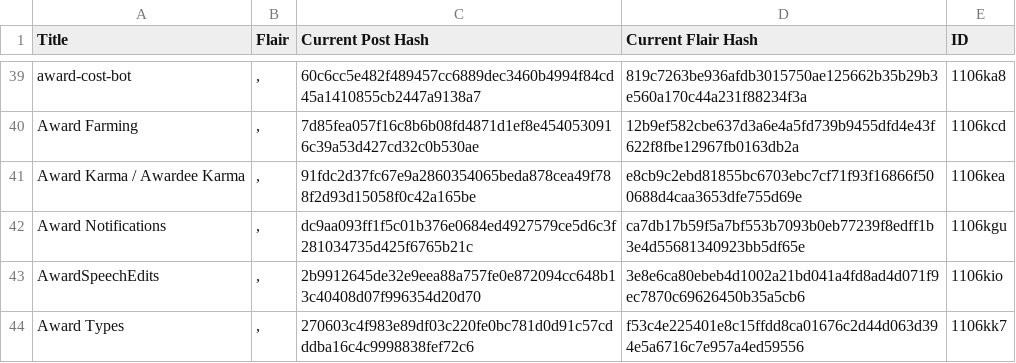
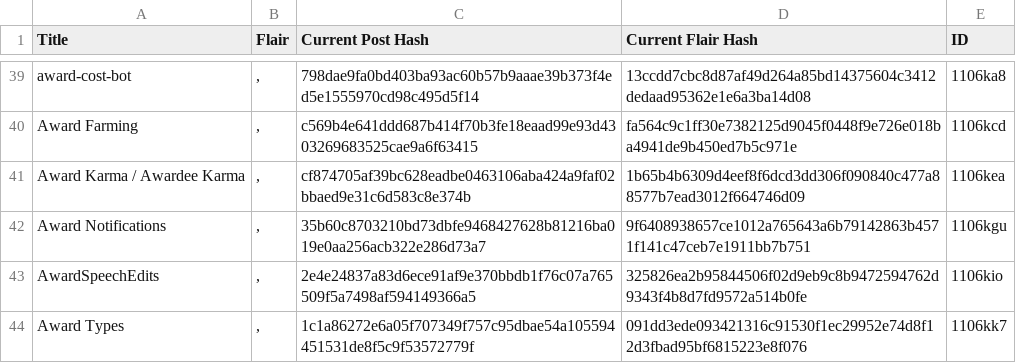
Before and after one commit to Khyta/EncyclopaediaBot, a CSV file: post_info_2.csv, drawn as a sheet; only a part is shown, gaps mark what is left out; the diff covers the shown part only; the diff names each change by its address in the sheet, - before the commit and + after, or states it on an @@ line.

```diff
--- a/post_info_2.csv
+++ b/post_info_2.csv
-C39 (Current Post Hash): 60c6cc5e482f489457cc6889dec3460b4994f84cd45a1410855cb2447a9138a7
+C39 (Current Post Hash): 798dae9fa0bd403ba93ac60b57b9aaae39b373f4ed5e1555970cd98c495d5f14
-D39 (Current Flair Hash): 819c7263be936afdb3015750ae125662b35b29b3e560a170c44a231f88234f3a
+D39 (Current Flair Hash): 13ccdd7cbc8d87af49d264a85bd14375604c3412dedaad95362e1e6a3ba14d08
-C40 (Current Post Hash): 7d85fea057f16c8b6b08fd4871d1ef8e4540530916c39a53d427cd32c0b530ae
+C40 (Current Post Hash): c569b4e641ddd687b414f70b3fe18eaad99e93d4303269683525cae9a6f63415
-D40 (Current Flair Hash): 12b9ef582cbe637d3a6e4a5fd739b9455dfd4e43f622f8fbe12967fb0163db2a
+D40 (Current Flair Hash): fa564c9c1ff30e7382125d9045f0448f9e726e018ba4941de9b450ed7b5c971e
-C41 (Current Post Hash): 91fdc2d37fc67e9a2860354065beda878cea49f788f2d93d15058f0c42a165be
+C41 (Current Post Hash): cf874705af39bc628eadbe0463106aba424a9faf02bbaed9e31c6d583c8e374b
-D41 (Current Flair Hash): e8cb9c2ebd81855bc6703ebc7cf71f93f16866f500688d4caa3653dfe755d69e
+D41 (Current Flair Hash): 1b65b4b6309d4eef8f6dcd3dd306f090840c477a88577b7ead3012f664746d09
-C42 (Current Post Hash): dc9aa093ff1f5c01b376e0684ed4927579ce5d6c3f281034735d425f6765b21c
+C42 (Current Post Hash): 35b60c8703210bd73dbfe9468427628b81216ba019e0aa256acb322e286d73a7
-D42 (Current Flair Hash): ca7db17b59f5a7bf553b7093b0eb77239f8edff1b3e4d55681340923bb5df65e
+D42 (Current Flair Hash): 9f6408938657ce1012a765643a6b79142863b4571f141c47ceb7e1911bb7b751
-C43 (Current Post Hash): 2b9912645de32e9eea88a757fe0e872094cc648b13c40408d07f996354d20d70
+C43 (Current Post Hash): 2e4e24837a83d6ece91af9e370bbdb1f76c07a765509f5a7498af594149366a5
-D43 (Current Flair Hash): 3e8e6ca80ebeb4d1002a21bd041a4fd8ad4d071f9ec7870c69626450b35a5cb6
+D43 (Current Flair Hash): 325826ea2b95844506f02d9eb9c8b9472594762d9343f4b8d7fd9572a514b0fe
-C44 (Current Post Hash): 270603c4f983e89df03c220fe0bc781d0d91c57cdddba16c4c9998838fef72c6
+C44 (Current Post Hash): 1c1a86272e6a05f707349f757c95dbae54a105594451531de8f5c9f53572779f
-D44 (Current Flair Hash): f53c4e225401e8c15ffdd8ca01676c2d44d063d394e5a6716c7e957a4ed59556
+D44 (Current Flair Hash): 091dd3ede093421316c91530f1ec29952e74d8f12d3fbad95bf6815223e8f076
```
Also changed, not shown: 62 edited cells elsewhere in this file, post_info_1.csv, 17 other files.
